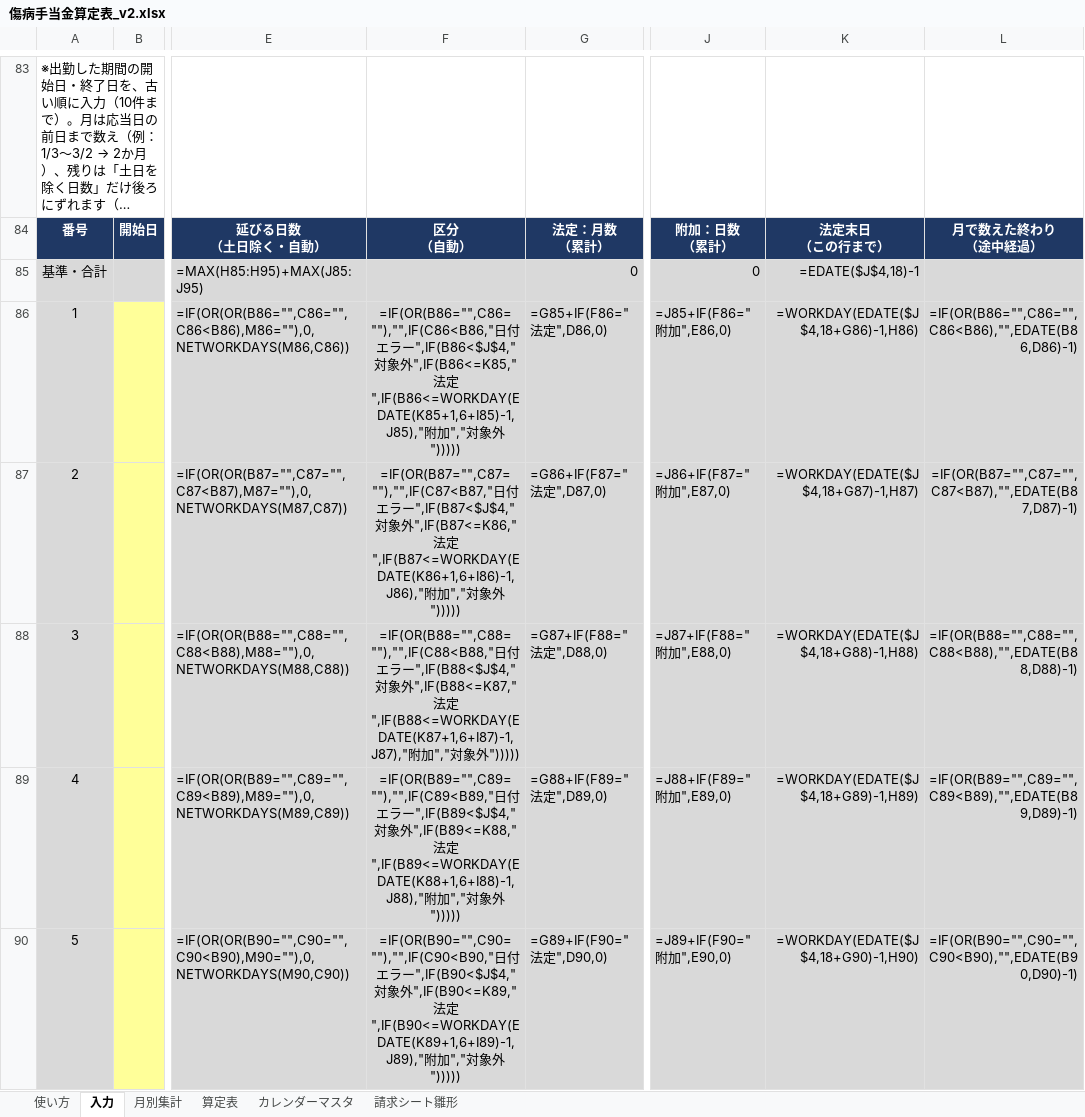
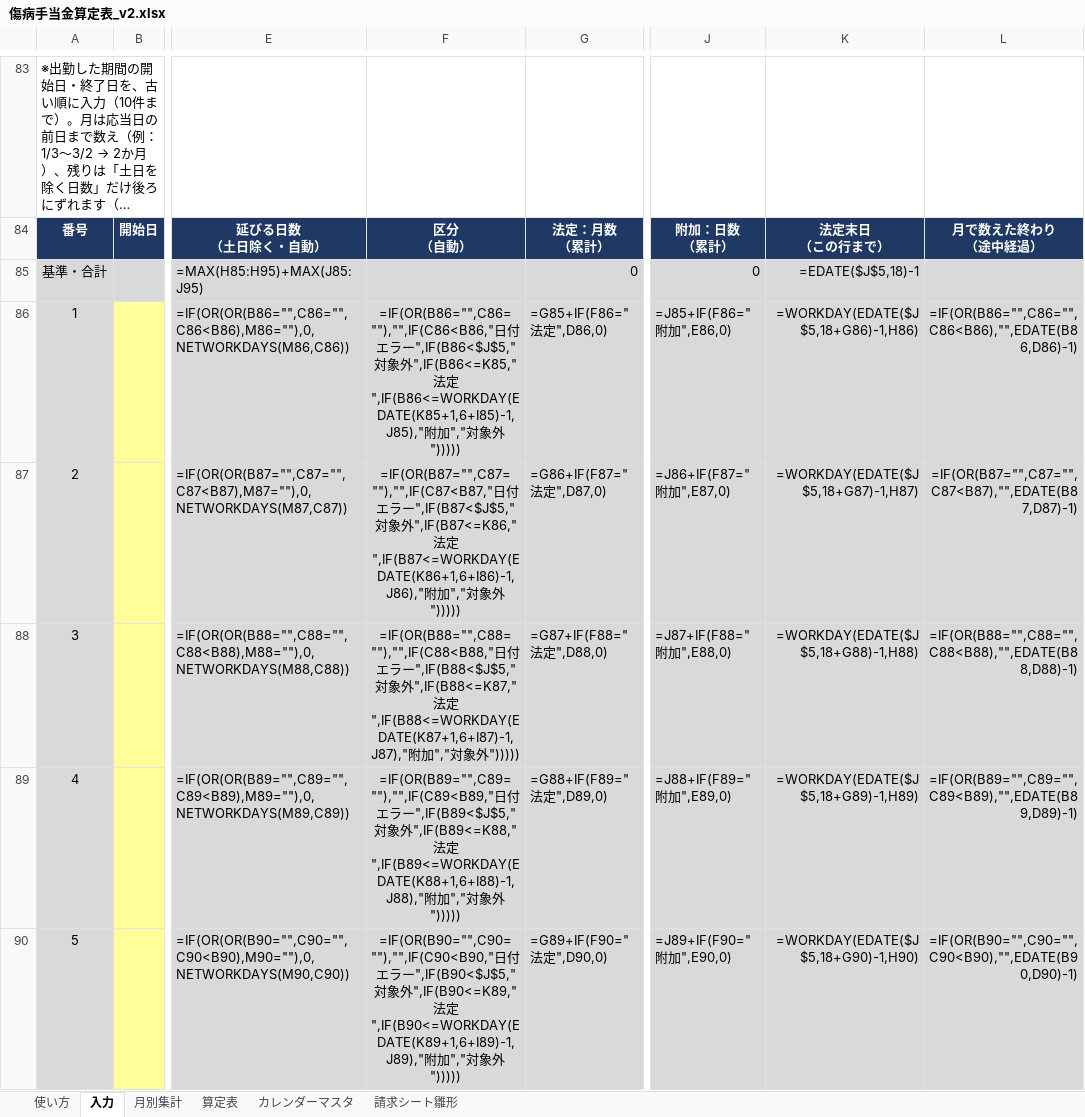
Before and after one commit to iidodo-com/iidodo, an Excel workbook: 傷病手当金算定表_v2.xlsx, sheet 入力, drawn as a sheet; only a part is shown, gaps mark what is left out; long unchanged cells end in …; values as stored, in another font and other column widths than the file's, no borders; formulas without a stored value are shown as written; conditional formats not drawn; the diff covers the shown part only; the diff names each change by its address in the sheet, - before the commit and + after, or states it on an @@ line.

```diff
--- a/傷病手当金算定表_v2.xlsx (sheet 入力)
+++ b/傷病手当金算定表_v2.xlsx (sheet 入力)
-K85: =EDATE($J$4,18)-1
+K85: =EDATE($J$5,18)-1
-F86: …ラー",IF(B86<$J$4,"対象…
+F86: …ラー",IF(B86<$J$5,"対象…
-K86: =WORKDAY(EDATE($J$4,18+G86)-1,H86)
+K86: =WORKDAY(EDATE($J$5,18+G86)-1,H86)
-F87: …ラー",IF(B87<$J$4,"対象…
+F87: …ラー",IF(B87<$J$5,"対象…
-K87: =WORKDAY(EDATE($J$4,18+G87)-1,H87)
+K87: =WORKDAY(EDATE($J$5,18+G87)-1,H87)
-F88: …ラー",IF(B88<$J$4,"対象…
+F88: …ラー",IF(B88<$J$5,"対象…
-K88: =WORKDAY(EDATE($J$4,18+G88)-1,H88)
+K88: =WORKDAY(EDATE($J$5,18+G88)-1,H88)
-F89: …ラー",IF(B89<$J$4,"対象…
+F89: …ラー",IF(B89<$J$5,"対象…
-K89: =WORKDAY(EDATE($J$4,18+G89)-1,H89)
+K89: =WORKDAY(EDATE($J$5,18+G89)-1,H89)
-F90: …ラー",IF(B90<$J$4,"対象…
+F90: …ラー",IF(B90<$J$5,"対象…
-K90: =WORKDAY(EDATE($J$4,18+G90)-1,H90)
+K90: =WORKDAY(EDATE($J$5,18+G90)-1,H90)
```
Also changed, not shown: 12 edited cells elsewhere in this sheet, sheet 使い方, sheet 算定表, 1 other file.
